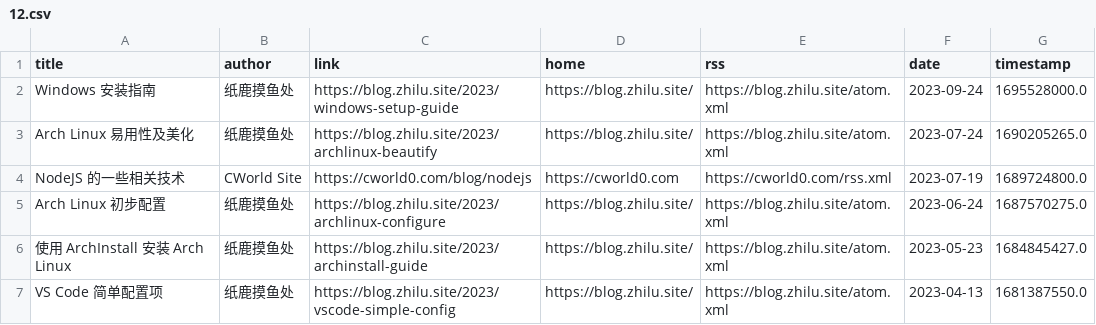
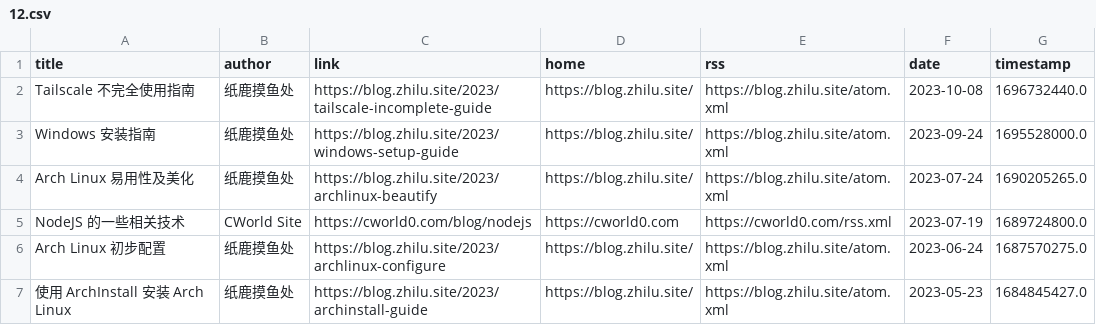
Before and after one commit to Moretti815/rssblog-source, a CSV file: all/12.csv, drawn as a sheet; only a part is shown; the shorter side is filled out with more unchanged rows.

```diff
--- a/all/12.csv
+++ b/all/12.csv
@@ -1,2 +1,3 @@
 title,author,link,home,rss,date,timestamp
+Tailscale 不完全使用指南,纸鹿摸鱼处,https://blog.zhilu.site/2023/tailscale-incomplete-guide,https://blog.zhilu.site/,https://blog.zhilu.site/atom.xml,2023-10-08,1696732440.0
 Windows 安装指南,纸鹿摸鱼处,https://blog.zhilu.site/2023/windows-setup-guide,https://blog.zhilu.site/,https://blog.zhilu.site/atom.xml,2023-09-24,1695528000.0
```
Also changed, not shown: all/7.csv, date/202609/1.csv, 43 other files.
